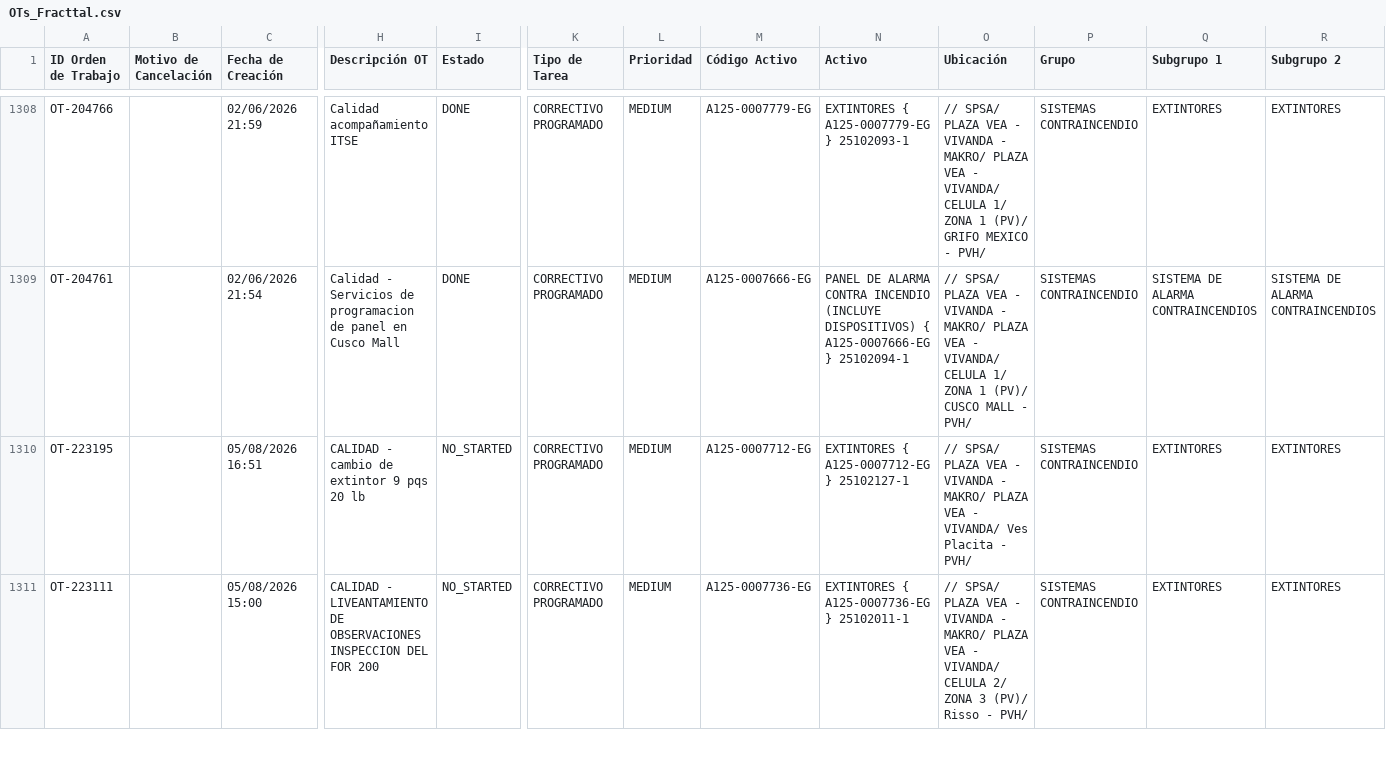
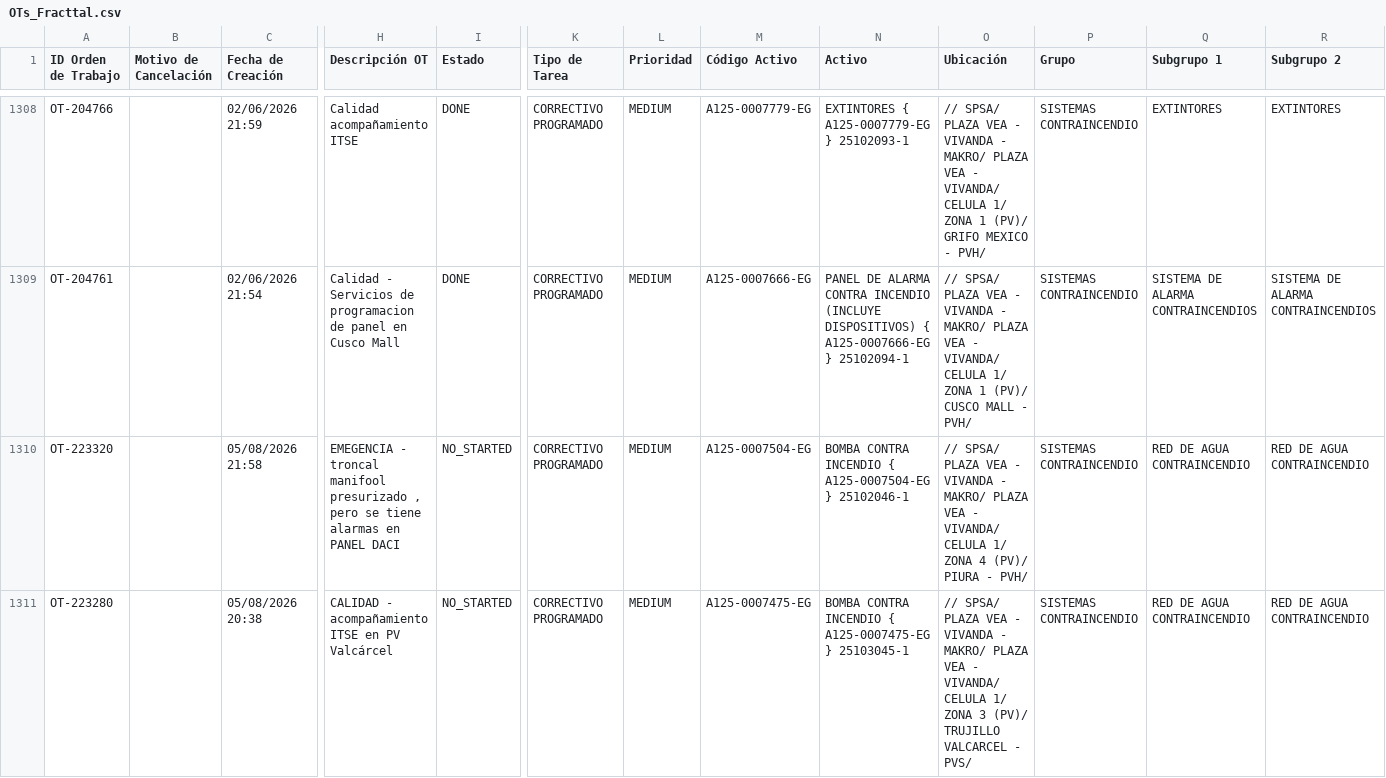
Before and after one commit to Andres-St1/fracttal-ots, a CSV file: OTs_Fracttal.csv, drawn as a sheet; only a part is shown, gaps mark what is left out; the shorter side is filled out with more unchanged rows; rows hold the shown columns only; the diff covers the shown part only; the diff names each change by its address in the sheet, - before the commit and + after, or states it on an @@ line.

```diff
--- a/OTs_Fracttal.csv
+++ b/OTs_Fracttal.csv
+row 1310: OT-223320 |  | 05/08/2026 21:58 | EMEGENCIA - troncal manifool presurizado , pero se tiene alarmas en PANEL DACI | NO_STARTED | CORRECTIVO PROGRAMADO | MEDIUM | A125-0007504-EG | BOMBA CONTRA INCENDIO { A125-0007504-EG } 25102046-1 | // SPSA/ PLAZA VEA - VIVANDA - MAKRO/ PLAZA VEA - VIVANDA/ CELULA 1/ ZONA 4 (PV)/ PIURA - PVH/ | SISTEMAS CONTRAINCENDIO | RED DE AGUA CONTRAINCENDIO | RED DE AGUA CONTRAINCENDIO
+row 1311: OT-223280 |  | 05/08/2026 20:38 | CALIDAD - acompañamiento ITSE en PV Valcárcel | NO_STARTED | CORRECTIVO PROGRAMADO | MEDIUM | A125-0007475-EG | BOMBA CONTRA INCENDIO { A125-0007475-EG } 25103045-1 | // SPSA/ PLAZA VEA - VIVANDA - MAKRO/ PLAZA VEA - VIVANDA/ CELULA 1/ ZONA 3 (PV)/ TRUJILLO VALCARCEL - PVS/ | SISTEMAS CONTRAINCENDIO | RED DE AGUA CONTRAINCENDIO | RED DE AGUA CONTRAINCENDIO
```
Also changed, not shown: 5 added rows elsewhere in this file.
